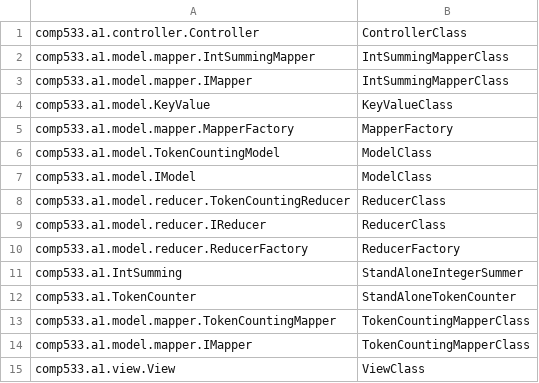
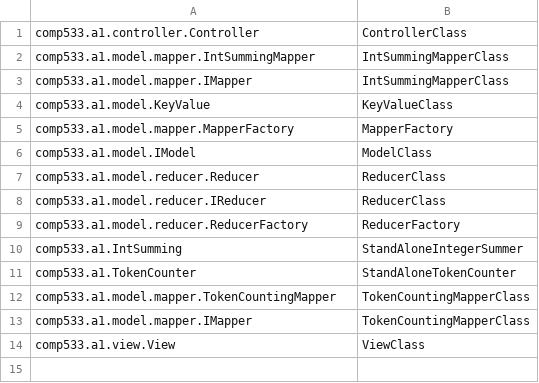
Before and after one commit to santiweide/comp-533, a CSV file: ClassRegistry.csv, drawn as a sheet.

```diff
--- a/ClassRegistry.csv
+++ b/ClassRegistry.csv
@@ -5,5 +5,4 @@ comp533.a1.model.KeyValue,KeyValueClass
 comp533.a1.model.mapper.MapperFactory,MapperFactory
-comp533.a1.model.TokenCountingModel,ModelClass
 comp533.a1.model.IModel,ModelClass
-comp533.a1.model.reducer.TokenCountingReducer,ReducerClass
+comp533.a1.model.reducer.Reducer,ReducerClass
 comp533.a1.model.reducer.IReducer,ReducerClass
```
Also changed, not shown: 14 other files.
